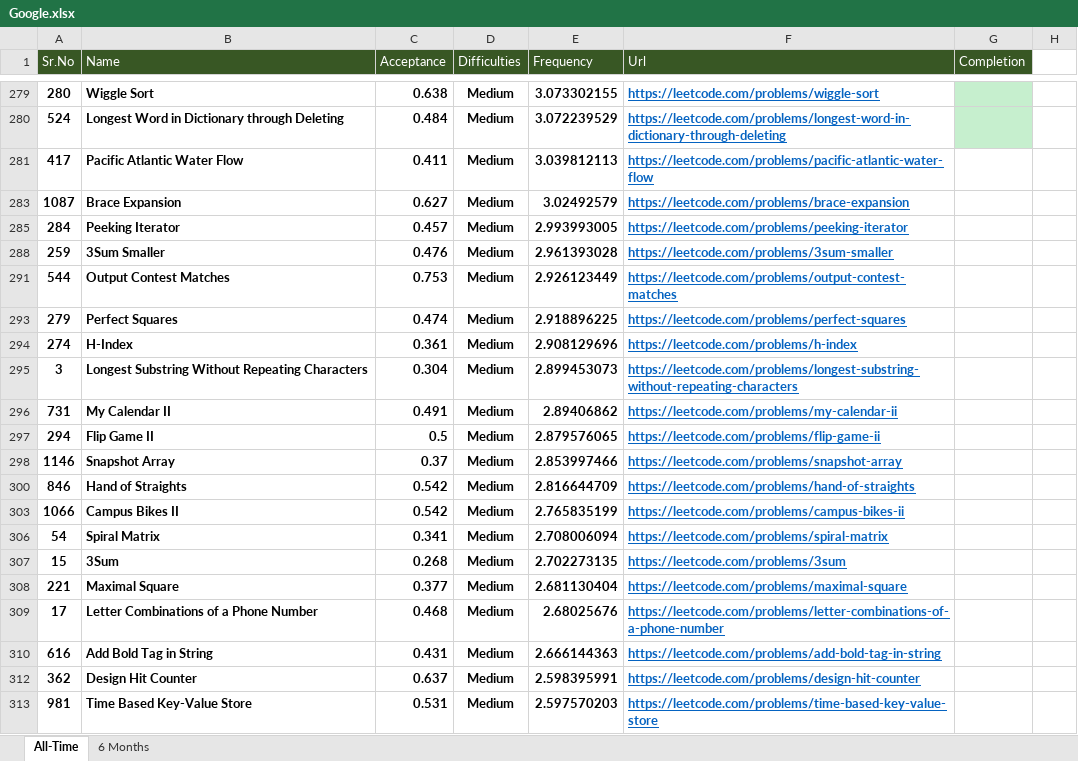
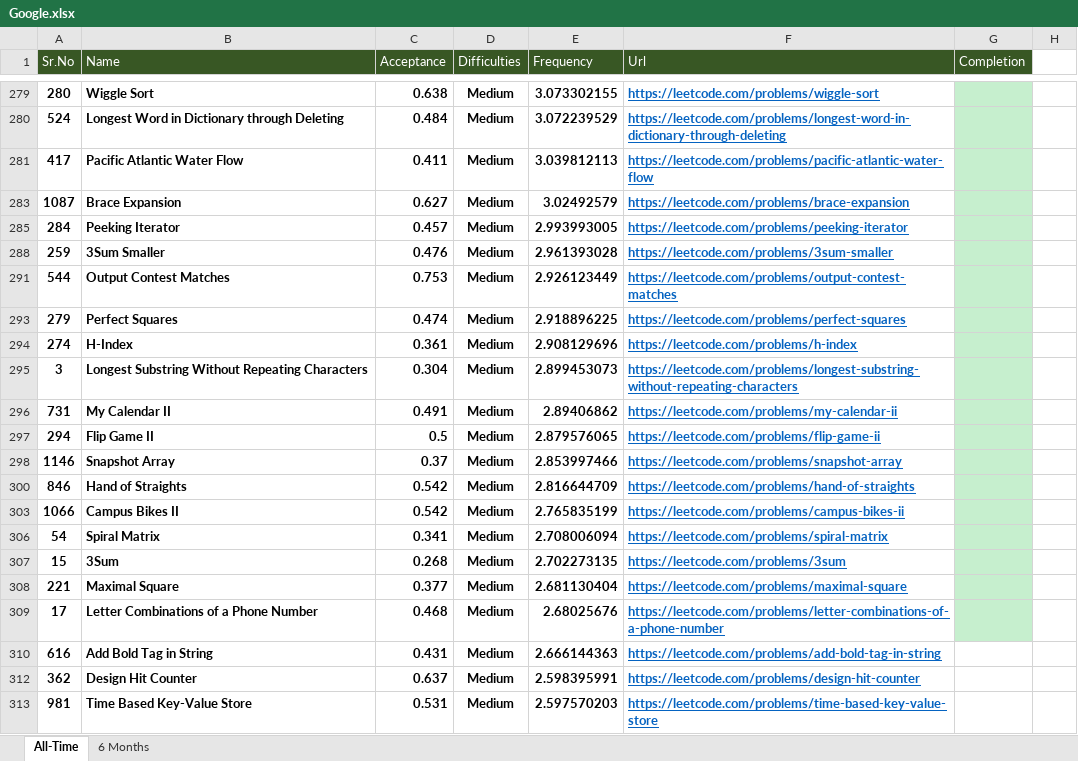
Before and after one commit to Omkar02/FAANG, an Excel workbook: Question/Google.xlsx, sheet All-Time, drawn as a sheet; only a part is shown, gaps mark what is left out; values as stored, in another font and other column widths than the file's, no borders; conditional formats and table styles not drawn; the diff names each change by its address in the sheet, - before the commit and + after, or states it on an @@ line.

```diff
--- a/Question/Google.xlsx (sheet All-Time)
+++ b/Question/Google.xlsx (sheet All-Time)
-G281 fill: none
+G281 fill: #C6EFCE
-G283 fill: none
+G283 fill: #C6EFCE
-G285 fill: none
+G285 fill: #C6EFCE
-G288 fill: none
+G288 fill: #C6EFCE
-G291 fill: none
+G291 fill: #C6EFCE
-G293:G298 fill: none
+G293:G298 fill: #C6EFCE
-G300 fill: none
+G300 fill: #C6EFCE
-G303 fill: none
+G303 fill: #C6EFCE
-G306:G309 fill: none
+G306:G309 fill: #C6EFCE
```
Also changed, not shown: 9 other files.
